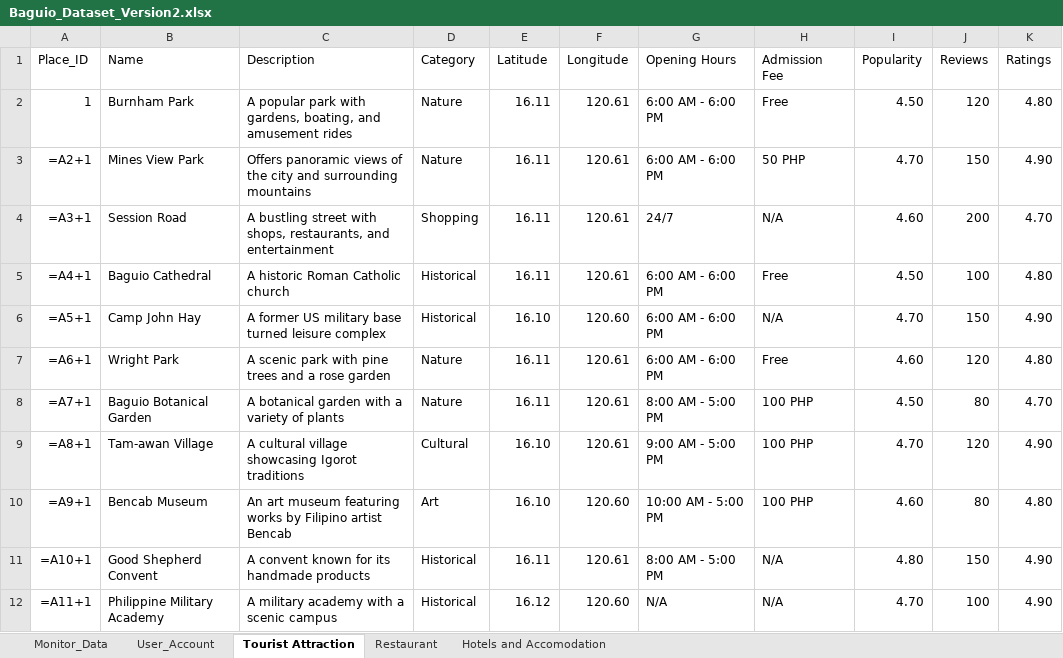
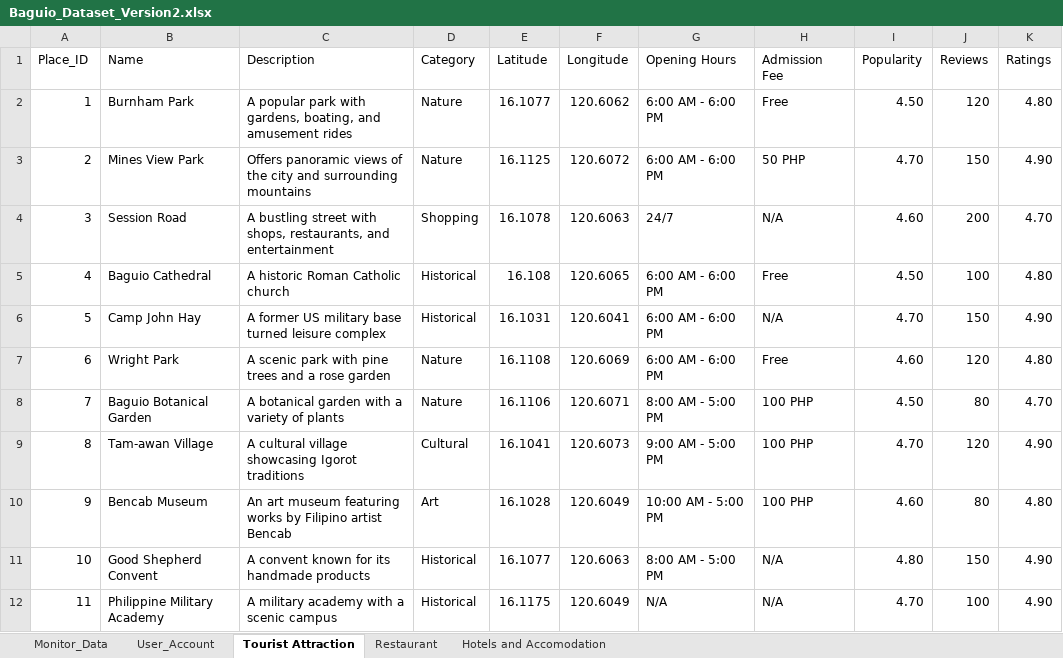
Before and after one commit to Jryx0601/CulTour_Ellison_and_Friends, an Excel workbook: Thesis_Codes/Back_End/Baguio_Dataset_Version2.xlsx, sheet Tourist Attraction, drawn as a sheet; only a part is shown; values as stored, in another font and other column widths than the file's, no borders; formulas without a stored value are shown as written; the diff covers the shown part only; the diff names each change by its address in the sheet, - before the commit and + after, or states it on an @@ line.

```diff
--- a/Thesis_Codes/Back_End/Baguio_Dataset_Version2.xlsx (sheet Tourist Attraction)
+++ b/Thesis_Codes/Back_End/Baguio_Dataset_Version2.xlsx (sheet Tourist Attraction)
-E2 (Latitude): 16.11
+E2 (Latitude): 16.1077
-F2 (Longitude): 120.61
+F2 (Longitude): 120.6062
-A3 (Place_ID): =A2+1
+A3 (Place_ID): 2
-E3 (Latitude): 16.11
+E3 (Latitude): 16.1125
-F3 (Longitude): 120.61
+F3 (Longitude): 120.6072
-A4 (Place_ID): =A3+1
+A4 (Place_ID): 3
-E4 (Latitude): 16.11
+E4 (Latitude): 16.1078
-F4 (Longitude): 120.61
+F4 (Longitude): 120.6063
-A5 (Place_ID): =A4+1
+A5 (Place_ID): 4
-E5 (Latitude): 16.11
+E5 (Latitude): 16.108
-F5 (Longitude): 120.61
+F5 (Longitude): 120.6065
-A6 (Place_ID): =A5+1
+A6 (Place_ID): 5
-E6 (Latitude): 16.10
+E6 (Latitude): 16.1031
-F6 (Longitude): 120.60
+F6 (Longitude): 120.6041
-A7 (Place_ID): =A6+1
+A7 (Place_ID): 6
-E7 (Latitude): 16.11
+E7 (Latitude): 16.1108
-F7 (Longitude): 120.61
+F7 (Longitude): 120.6069
-A8 (Place_ID): =A7+1
+A8 (Place_ID): 7
-E8 (Latitude): 16.11
+E8 (Latitude): 16.1106
-F8 (Longitude): 120.61
+F8 (Longitude): 120.6071
-A9 (Place_ID): =A8+1
+A9 (Place_ID): 8
-E9 (Latitude): 16.10
+E9 (Latitude): 16.1041
-F9 (Longitude): 120.61
+F9 (Longitude): 120.6073
-A10 (Place_ID): =A9+1
+A10 (Place_ID): 9
-E10 (Latitude): 16.10
+E10 (Latitude): 16.1028
-F10 (Longitude): 120.60
+F10 (Longitude): 120.6049
-A11 (Place_ID): =A10+1
+A11 (Place_ID): 10
-E11 (Latitude): 16.11
+E11 (Latitude): 16.1077
-F11 (Longitude): 120.61
+F11 (Longitude): 120.6063
-A12 (Place_ID): =A11+1
+A12 (Place_ID): 11
-E12 (Latitude): 16.12
+E12 (Latitude): 16.1175
-F12 (Longitude): 120.60
+F12 (Longitude): 120.6049
```
Also changed, not shown: 2 added rows and 6 edited cells elsewhere in this sheet, sheet Restaurant, sheet Hotels and Accomodation, 2 other files.
